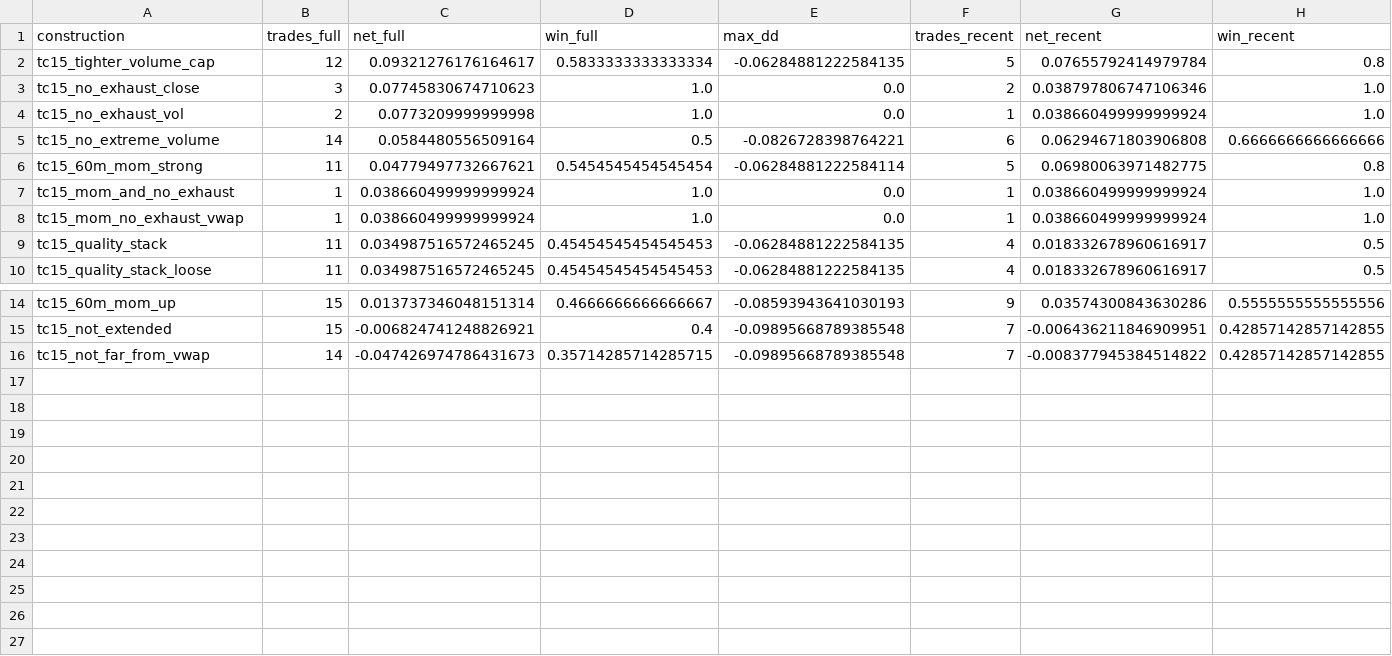
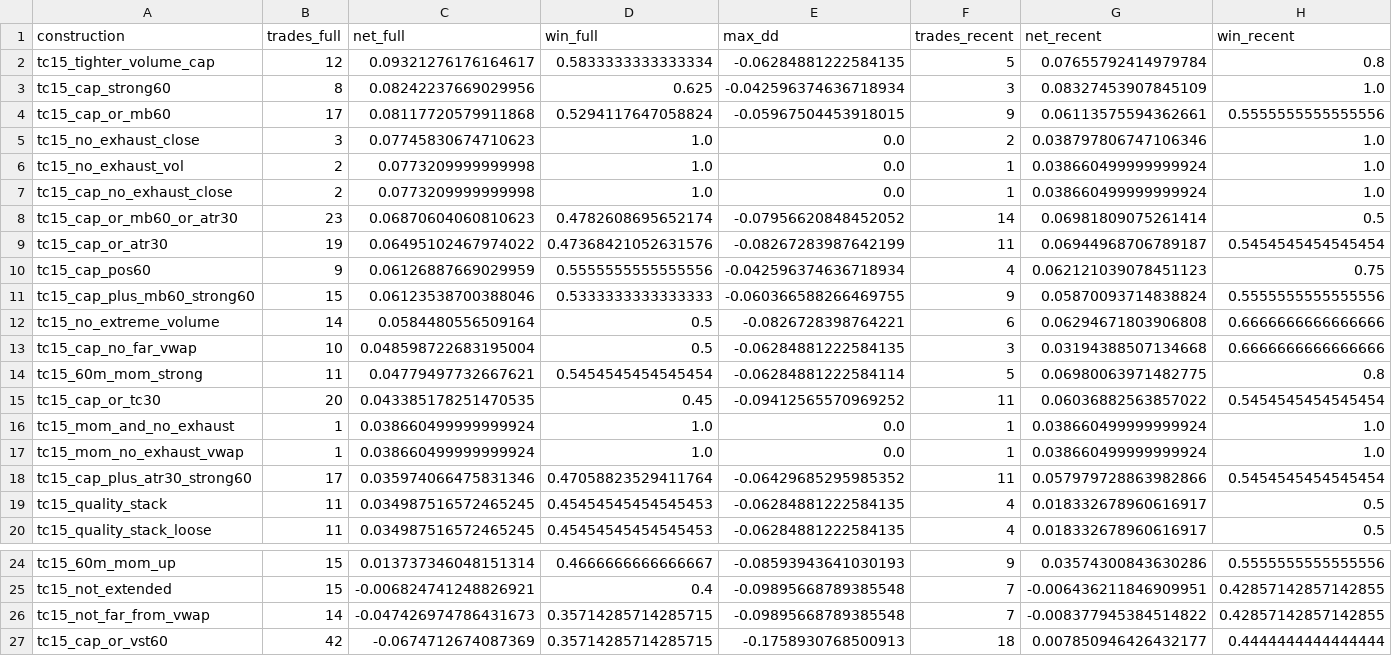
Before and after one commit to jjliu2008/ai-tradingagent-kraken, a CSV file: tc15_filter_results.csv, drawn as a sheet; only a part is shown, gaps mark what is left out.

```diff
--- a/tc15_filter_results.csv
+++ b/tc15_filter_results.csv
@@ -2,8 +2,18 @@ construction,trades_full,net_full,win_full,max_dd,trades_recent,net_recent,win_r
 tc15_tighter_volume_cap,12,0.09321276176164617,0.5833333333333334,-0.06284881222584135,5,0.07655792414979784,0.8
+tc15_cap_strong60,8,0.08242237669029956,0.625,-0.042596374636718934,3,0.08327453907845109,1.0
+tc15_cap_or_mb60,17,0.08117720579911868,0.5294117647058824,-0.05967504453918015,9,0.06113575594362661,0.5555555555555556
 tc15_no_exhaust_close,3,0.07745830674710623,1.0,0.0,2,0.038797806747106346,1.0
 tc15_no_exhaust_vol,2,0.0773209999999998,1.0,0.0,1,0.038660499999999924,1.0
+tc15_cap_no_exhaust_close,2,0.0773209999999998,1.0,0.0,1,0.038660499999999924,1.0
+tc15_cap_or_mb60_or_atr30,23,0.06870604060810623,0.4782608695652174,-0.07956620848452052,14,0.06981809075261414,0.5
+tc15_cap_or_atr30,19,0.06495102467974022,0.47368421052631576,-0.08267283987642199,11,0.06944968706789187,0.5454545454545454
+tc15_cap_pos60,9,0.06126887669029959,0.5555555555555556,-0.042596374636718934,4,0.062121039078451123,0.75
+tc15_cap_plus_mb60_strong60,15,0.06123538700388046,0.5333333333333333,-0.060366588266469755,9,0.05870093714838824,0.5555555555555556
 tc15_no_extreme_volume,14,0.0584480556509164,0.5,-0.0826728398764221,6,0.06294671803906808,0.6666666666666666
+tc15_cap_no_far_vwap,10,0.048598722683195004,0.5,-0.06284881222584135,3,0.03194388507134668,0.6666666666666666
 tc15_60m_mom_strong,11,0.04779497732667621,0.5454545454545454,-0.06284881222584114,5,0.06980063971482775,0.8
+tc15_cap_or_tc30,20,0.043385178251470535,0.45,-0.09412565570969252,11,0.06036882563857022,0.5454545454545454
 tc15_mom_and_no_exhaust,1,0.038660499999999924,1.0,0.0,1,0.038660499999999924,1.0
 tc15_mom_no_exhaust_vwap,1,0.038660499999999924,1.0,0.0,1,0.038660499999999924,1.0
+tc15_cap_plus_atr30_strong60,17,0.035974066475831346,0.47058823529411764,-0.06429685295985352,11,0.057979728863982866,0.5454545454545454
 tc15_quality_stack,11,0.034987516572465245,0.45454545454545453,-0.06284881222584135,4,0.018332678960616917,0.5
@@ -16 +26,2 @@ tc15_not_extended,15,-0.006824741248826921,0.4,-0.09895668789385548,7,-0.0064362
 tc15_not_far_from_vwap,14,-0.047426974786431673,0.35714285714285715,-0.09895668789385548,7,-0.008377945384514822,0.42857142857142855
+tc15_cap_or_vst60,42,-0.0674712674087369,0.35714285714285715,-0.1758930768500913,18,0.007850946426432177,0.4444444444444444
```
Also changed, not shown: 54 other files.
